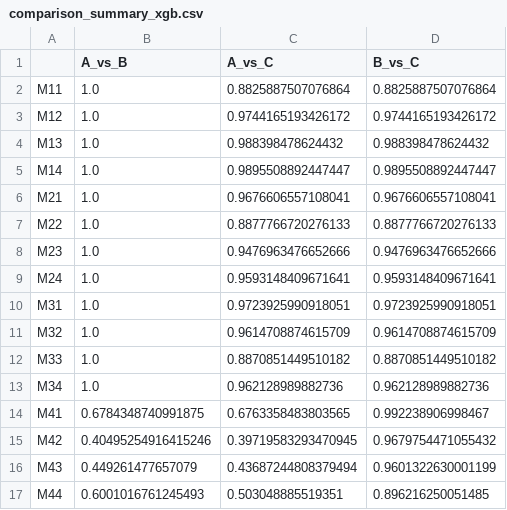
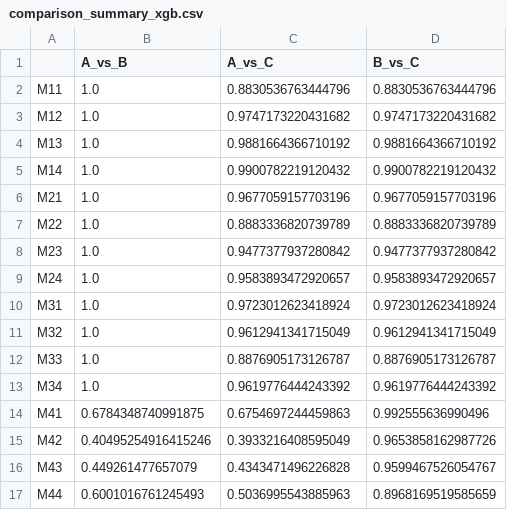
Before and after one commit to chaetries/partialMuellerPrTest, a CSV file: results/brain/comparison_summary_xgb.csv, drawn as a sheet.

```diff
--- a/results/brain/comparison_summary_xgb.csv
+++ b/results/brain/comparison_summary_xgb.csv
@@ -1,17 +1,17 @@
 ,A_vs_B,A_vs_C,B_vs_C
-M11,1.0,0.8825887507076864,0.8825887507076864
-M12,1.0,0.9744165193426172,0.9744165193426172
-M13,1.0,0.988398478624432,0.988398478624432
-M14,1.0,0.9895508892447447,0.9895508892447447
-M21,1.0,0.9676606557108041,0.9676606557108041
-M22,1.0,0.8877766720276133,0.8877766720276133
-M23,1.0,0.9476963476652666,0.9476963476652666
-M24,1.0,0.9593148409671641,0.9593148409671641
-M31,1.0,0.9723925990918051,0.9723925990918051
-M32,1.0,0.9614708874615709,0.9614708874615709
-M33,1.0,0.8870851449510182,0.8870851449510182
-M34,1.0,0.962128989882736,0.962128989882736
-M41,0.6784348740991875,0.6763358483803565,0.992238906998467
-M42,0.40495254916415246,0.39719583293470945,0.9679754471055432
-M43,0.449261477657079,0.43687244808379494,0.9601322630001199
-M44,0.6001016761245493,0.503048885519351,0.896216250051485
+M11,1.0,0.8830536763444796,0.8830536763444796
+M12,1.0,0.9747173220431682,0.9747173220431682
+M13,1.0,0.9881664366710192,0.9881664366710192
+M14,1.0,0.9900782219120432,0.9900782219120432
+M21,1.0,0.9677059157703196,0.9677059157703196
+M22,1.0,0.8883336820739789,0.8883336820739789
+M23,1.0,0.9477377937280842,0.9477377937280842
+M24,1.0,0.9583893472920657,0.9583893472920657
+M31,1.0,0.9723012623418924,0.9723012623418924
+M32,1.0,0.9612941341715049,0.9612941341715049
+M33,1.0,0.8876905173126787,0.8876905173126787
+M34,1.0,0.9619776444243392,0.9619776444243392
+M41,0.6784348740991875,0.6754697244459863,0.992555636990496
+M42,0.40495254916415246,0.3933216408595049,0.9653858162987726
+M43,0.449261477657079,0.4343471496226828,0.9599467526054767
+M44,0.6001016761245493,0.5036995543885963,0.8968169519585659
```
Also changed, not shown: results/brain/method_a_vs_c_ssim_xgb.csv, results/brain/method_b_vs_c_ssim_xgb.csv, 15 other files.
